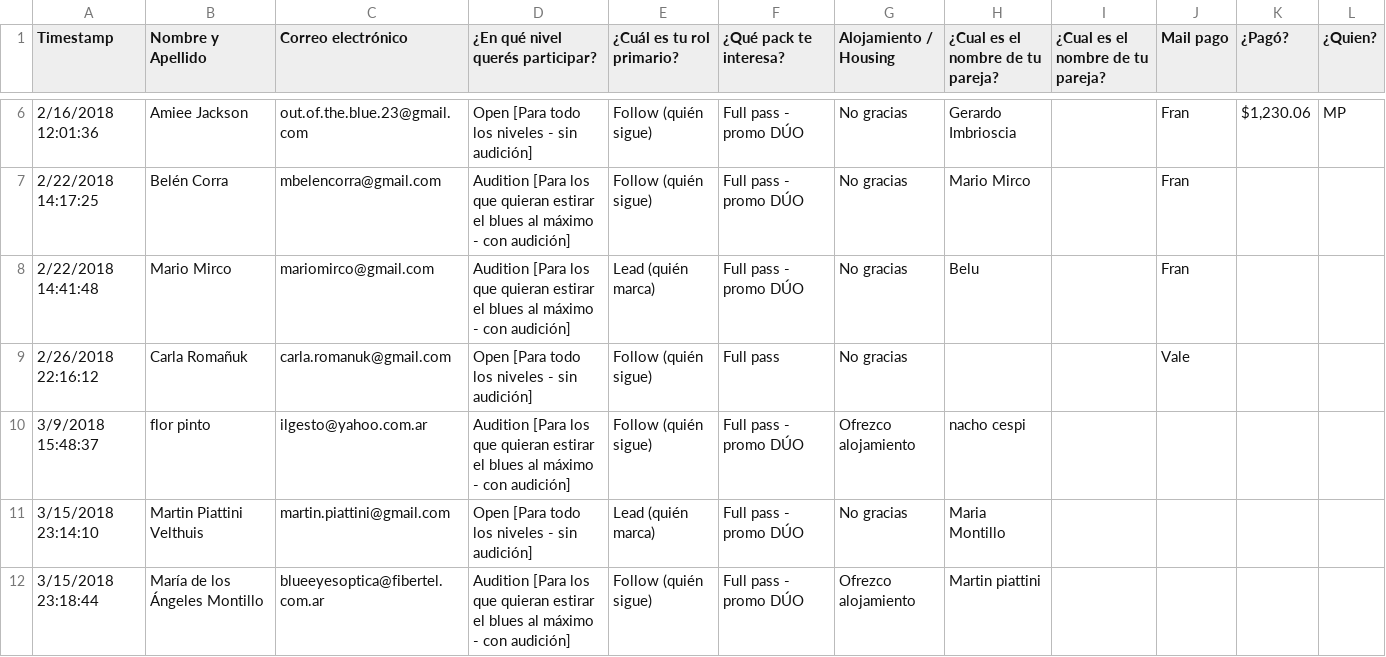
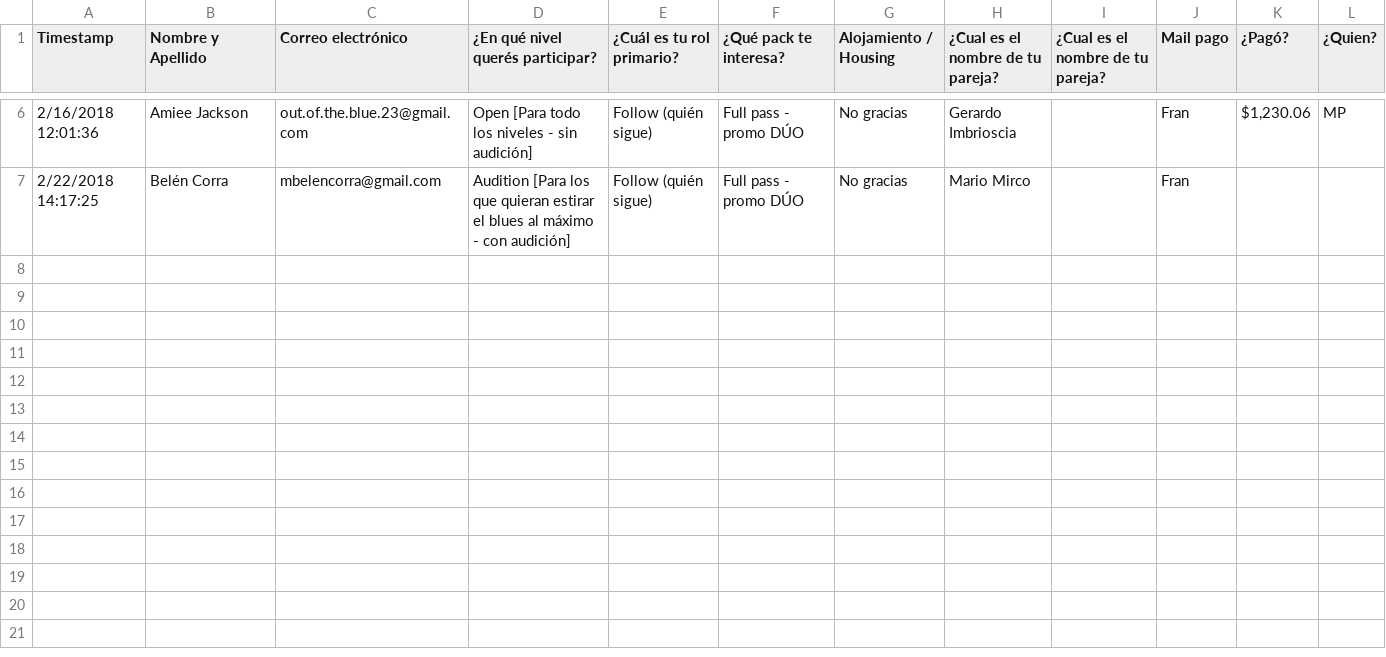
Before and after one commit to vtiffenberg/festivaller, a CSV file: spec/support/form_for_custom_upload_fields.csv, drawn as a sheet; only a part is shown, gaps mark what is left out; the diff names each change by its address in the sheet, - before the commit and + after, or states it on an @@ line.

```diff
--- a/spec/support/form_for_custom_upload_fields.csv
+++ b/spec/support/form_for_custom_upload_fields.csv
-row 8: 2/22/2018 14:41:48 | Mario Mirco | mariomirco@gmail.com | Audition [Para los que quieran estirar el blues al máximo - con audición] | Lead (quién marca) | Full pass - promo DÚO | No gracias | Belu |  | Fran
-row 9: 2/26/2018 22:16:12 | Carla Romañuk | carla.romanuk@gmail.com | Open [Para todo los niveles - sin audición] | Follow (quién sigue) | Full pass | No gracias |  |  | Vale
-row 10: 3/9/2018 15:48:37 | flor pinto | ilgesto@yahoo.com.ar | Audition [Para los que quieran estirar el blues al máximo - con audición] | Follow (quién sigue) | Full pass - promo DÚO | Ofrezco alojamiento | nacho cespi
-row 11: 3/15/2018 23:14:10 | Martin Piattini Velthuis | martin.piattini@gmail.com | Open [Para todo los niveles - sin audición] | Lead (quién marca) | Full pass - promo DÚO | No gracias | Maria Montillo
-row 12: 3/15/2018 23:18:44 | María de los Ángeles Montillo | blueeyesoptica@fibertel.com.ar | Audition [Para los que quieran estirar el blues al máximo - con audición] | Follow (quién sigue) | Full pass - promo DÚO | Ofrezco alojamiento | Martin piattini
```
Also changed, not shown: 4 other files.
